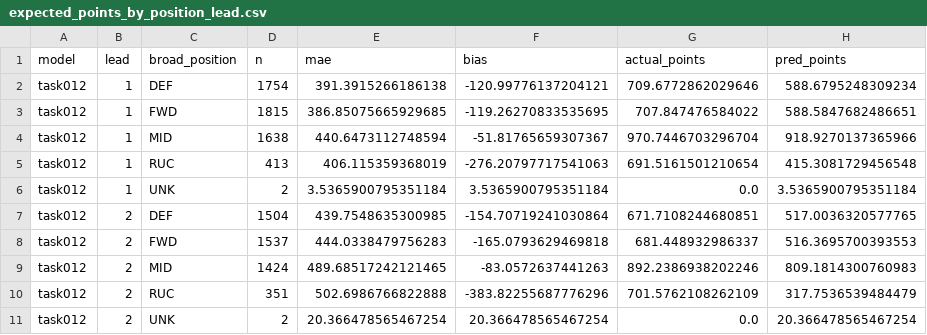
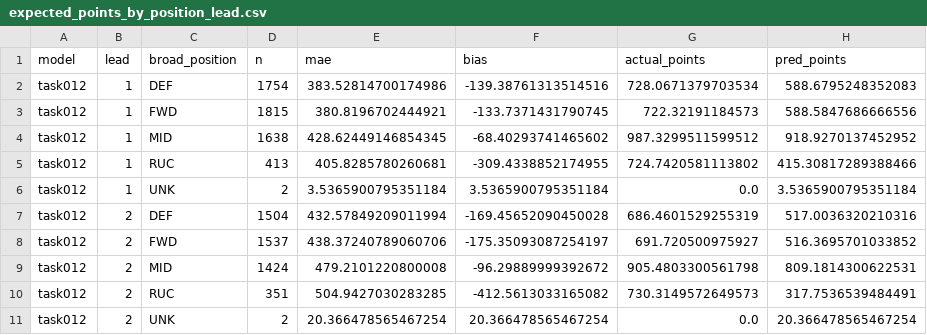
Before and after one commit to lukemcalister10/GPTRLE, a CSV file: reports/task-047-pooled-ridge-conditional-average/expected_points_by_position_lead.csv, drawn as a sheet; only a part is shown; the diff covers the shown part only.

Commit message:
TASK-047: score points from locked targets

```diff
--- a/reports/task-047-pooled-ridge-conditional-average/expected_points_by_position_lead.csv
+++ b/reports/task-047-pooled-ridge-conditional-average/expected_points_by_position_lead.csv
@@ -1,11 +1,11 @@
 model,lead,broad_position,n,mae,bias,actual_points,pred_points
-task012,1,DEF,1754,391.3915266186138,-120.99776137204121,709.6772862029646,588.6795248309234
-task012,1,FWD,1815,386.85075665929685,-119.26270833535695,707.847476584022,588.5847682486651
-task012,1,MID,1638,440.6473112748594,-51.81765659307367,970.7446703296704,918.9270137365966
-task012,1,RUC,413,406.115359368019,-276.20797717541063,691.5161501210654,415.3081729456548
+task012,1,DEF,1754,383.52814700174986,-139.38761313514516,728.0671379703534,588.6795248352083
+task012,1,FWD,1815,380.8196702444921,-133.7371431790745,722.32191184573,588.5847686666556
+task012,1,MID,1638,428.62449146854345,-68.40293741465602,987.3299511599512,918.9270137452952
+task012,1,RUC,413,405.8285780260681,-309.4338852174955,724.7420581113802,415.30817289388466
 task012,1,UNK,2,3.5365900795351184,3.5365900795351184,0.0,3.5365900795351184
-task012,2,DEF,1504,439.7548635300985,-154.70719241030864,671.7108244680851,517.0036320577765
-task012,2,FWD,1537,444.0338479756283,-165.0793629469818,681.448932986337,516.3695700393553
-task012,2,MID,1424,489.68517242121465,-83.0572637441263,892.2386938202246,809.1814300760983
-task012,2,RUC,351,502.6986766822888,-383.82255687776296,701.5762108262109,317.7536539484479
+task012,2,DEF,1504,432.57849209011994,-169.45652090450028,686.4601529255319,517.0036320210316
+task012,2,FWD,1537,438.37240789060706,-175.35093087254197,691.720500975927,516.3695701033852
+task012,2,MID,1424,479.2101220800008,-96.29889999392672,905.4803300561798,809.1814300622531
+task012,2,RUC,351,504.9427030283285,-412.5613033165082,730.3149572649573,317.7536539484491
 task012,2,UNK,2,20.366478565467254,20.366478565467254,0.0,20.366478565467254
```
Also changed, not shown: 136 edited cells elsewhere in this file, reports/task-047-pooled-ridge-conditional-average/expected_points_by_lead.csv, reports/task-047-pooled-ridge-conditional-average/expected_points_whole_population.csv, 6 other files.
